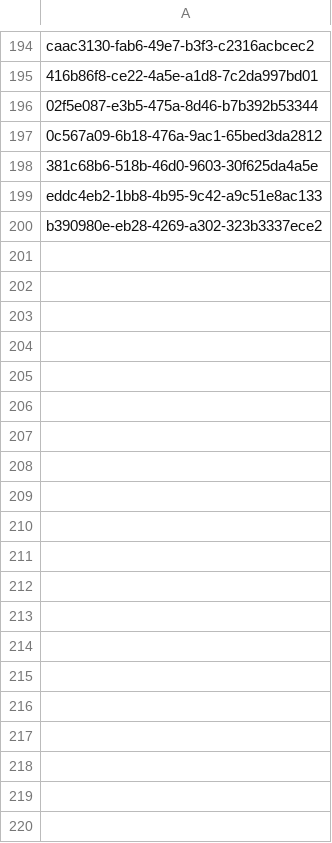
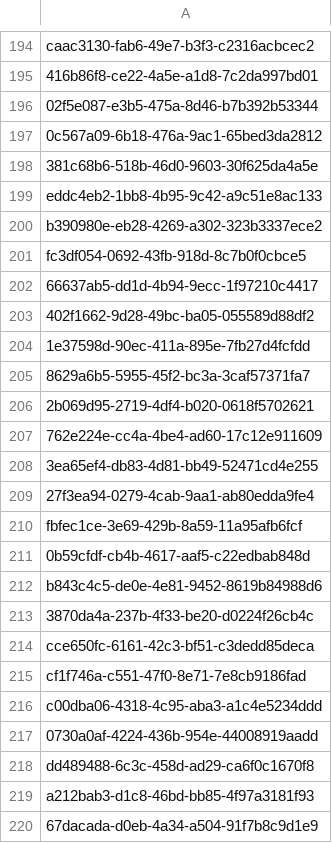
Before and after one commit to inbo/fis-rem-tracking, a CSV file: Zonien/Input/tracking_seq_done.csv, drawn as a sheet; only a part is shown, gaps mark what is left out; the diff covers the shown part only; the diff names each change by its address in the sheet, - before the commit and + after, or states it on an @@ line.

Commit message:
Update tracking_seq_done.csv
#19

```diff
--- a/Zonien/Input/tracking_seq_done.csv
+++ b/Zonien/Input/tracking_seq_done.csv
+row 201: fc3df054-0692-43fb-918d-8c7b0f0cbce5
+row 202: 66637ab5-dd1d-4b94-9ecc-1f97210c4417
+row 203: 402f1662-9d28-49bc-ba05-055589d88df2
+row 204: 1e37598d-90ec-411a-895e-7fb27d4fcfdd
+row 205: 8629a6b5-5955-45f2-bc3a-3caf57371fa7
+row 206: 2b069d95-2719-4df4-b020-0618f5702621
+row 207: 762e224e-cc4a-4be4-ad60-17c12e911609
+row 208: 3ea65ef4-db83-4d81-bb49-52471cd4e255
+row 209: 27f3ea94-0279-4cab-9aa1-ab80edda9fe4
+row 210: fbfec1ce-3e69-429b-8a59-11a95afb6fcf
+row 211: 0b59cfdf-cb4b-4617-aaf5-c22edbab848d
+row 212: b843c4c5-de0e-4e81-9452-8619b84988d6
+row 213: 3870da4a-237b-4f33-be20-d0224f26cb4c
+row 214: cce650fc-6161-42c3-bf51-c3dedd85deca
+row 215: cf1f746a-c551-47f0-8e71-7e8cb9186fad
+row 216: c00dba06-4318-4c95-aba3-a1c4e5234ddd
+row 217: 0730a0af-4224-436b-954e-44008919aadd
+row 218: dd489488-6c3c-458d-ad29-ca6f0c1670f8
+row 219: a212bab3-d1c8-46bd-bb85-4f97a3181f93
+row 220: 67dacada-d0eb-4a34-a504-91f7b8c9d1e9
```
Also changed, not shown: 84 added rows elsewhere in this file.
